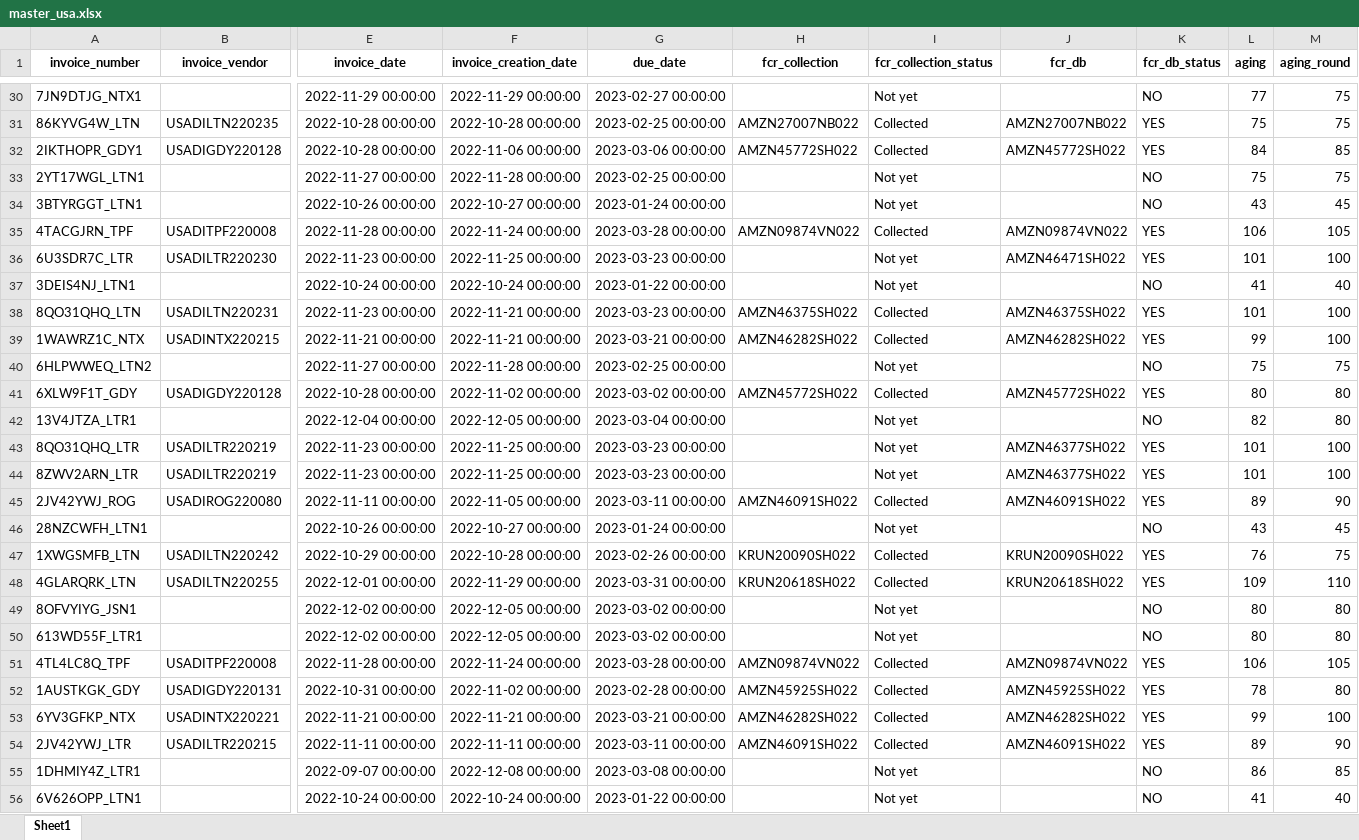
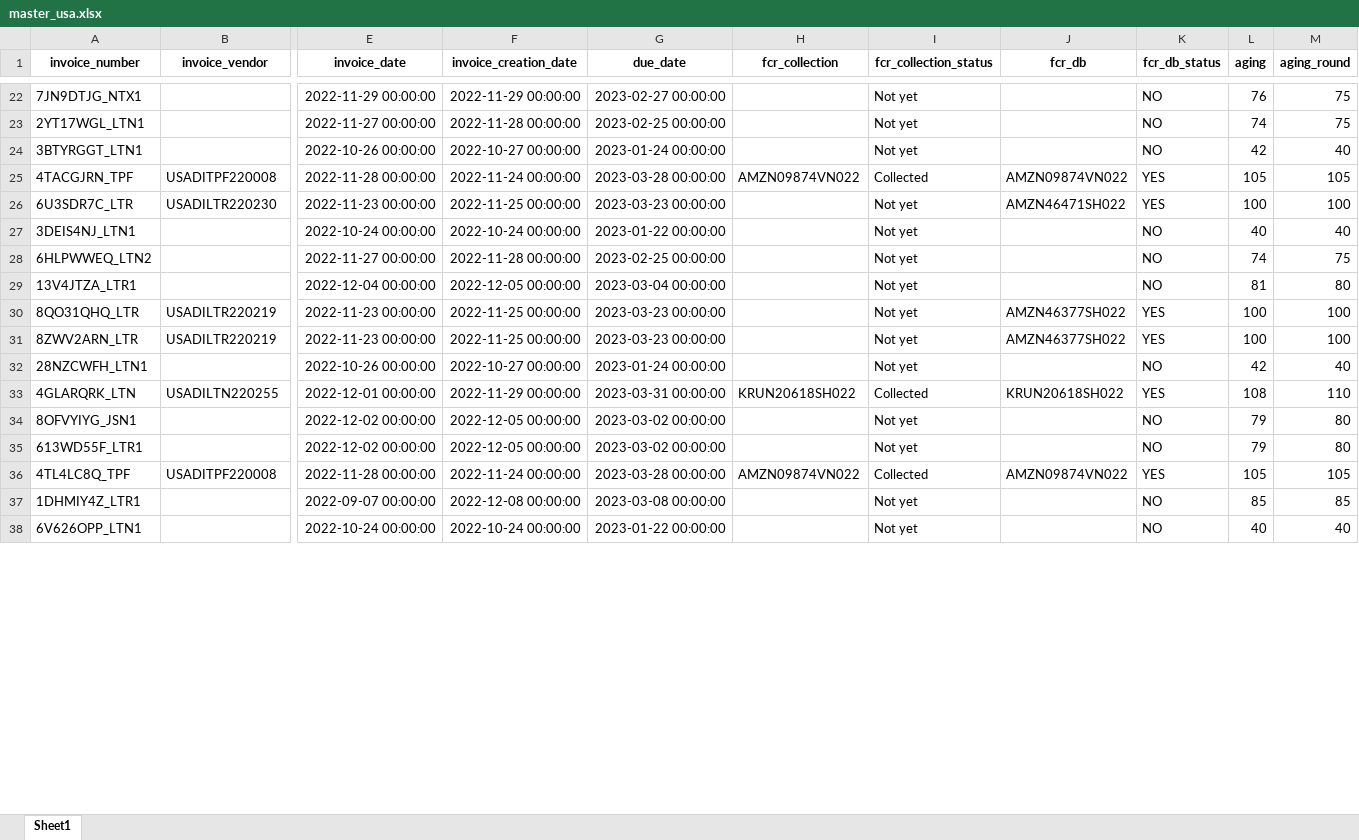
Before and after one commit to duy612/yes4all_invoice, an Excel workbook: master_usa.xlsx, sheet Sheet1, drawn as a sheet; only a part is shown, gaps mark what is left out; values as stored, in another font and other column widths than the file's, no borders; removed rows and columns are numbered as before the commit, all else as after; rows hold the shown columns only; the diff covers the shown part only; the diff names each change by its address in the sheet, - before the commit and + after, or states it on an @@ line.

```diff
--- a/master_usa.xlsx (sheet Sheet1)
+++ b/master_usa.xlsx (sheet Sheet1)
-L22 (aging): 77
+L22 (aging): 76
-row 31: 86KYVG4W_LTN | USADILTN220235 | 2022-10-28 00:00:00 | 2022-10-28 00:00:00 | 2023-02-25 00:00:00 | AMZN27007NB022 | Collected | AMZN27007NB022 | YES | 75 | 75
-row 32: 2IKTHOPR_GDY1 | USADIGDY220128 | 2022-10-28 00:00:00 | 2022-11-06 00:00:00 | 2023-03-06 00:00:00 | AMZN45772SH022 | Collected | AMZN45772SH022 | YES | 84 | 85
-L23 (aging): 75
+L23 (aging): 74
-L24 (aging): 43
+L24 (aging): 42
-M24 (aging_round): 45
+M24 (aging_round): 40
-L25 (aging): 106
+L25 (aging): 105
-L26 (aging): 101
+L26 (aging): 100
-L27 (aging): 41
+L27 (aging): 40
-row 38: 8QO31QHQ_LTN | USADILTN220231 | 2022-11-23 00:00:00 | 2022-11-21 00:00:00 | 2023-03-23 00:00:00 | AMZN46375SH022 | Collected | AMZN46375SH022 | YES | 101 | 100
-row 39: 1WAWRZ1C_NTX | USADINTX220215 | 2022-11-21 00:00:00 | 2022-11-21 00:00:00 | 2023-03-21 00:00:00 | AMZN46282SH022 | Collected | AMZN46282SH022 | YES | 99 | 100
-L28 (aging): 75
+L28 (aging): 74
-row 41: 6XLW9F1T_GDY | USADIGDY220128 | 2022-10-28 00:00:00 | 2022-11-02 00:00:00 | 2023-03-02 00:00:00 | AMZN45772SH022 | Collected | AMZN45772SH022 | YES | 80 | 80
-L29 (aging): 82
+L29 (aging): 81
-L30:L31 (aging): 101
+L30:L31 (aging): 100
-row 45: 2JV42YWJ_ROG | USADIROG220080 | 2022-11-11 00:00:00 | 2022-11-05 00:00:00 | 2023-03-11 00:00:00 | AMZN46091SH022 | Collected | AMZN46091SH022 | YES | 89 | 90
-L32 (aging): 43
+L32 (aging): 42
-M32 (aging_round): 45
+M32 (aging_round): 40
-row 47: 1XWGSMFB_LTN | USADILTN220242 | 2022-10-29 00:00:00 | 2022-10-28 00:00:00 | 2023-02-26 00:00:00 | KRUN20090SH022 | Collected | KRUN20090SH022 | YES | 76 | 75
-L33 (aging): 109
+L33 (aging): 108
-L34:L35 (aging): 80
+L34:L35 (aging): 79
-L36 (aging): 106
+L36 (aging): 105
-row 52: 1AUSTKGK_GDY | USADIGDY220131 | 2022-10-31 00:00:00 | 2022-11-02 00:00:00 | 2023-02-28 00:00:00 | AMZN45925SH022 | Collected | AMZN45925SH022 | YES | 78 | 80
-row 53: 6YV3GFKP_NTX | USADINTX220221 | 2022-11-21 00:00:00 | 2022-11-21 00:00:00 | 2023-03-21 00:00:00 | AMZN46282SH022 | Collected | AMZN46282SH022 | YES | 99 | 100
-row 54: 2JV42YWJ_LTR | USADILTR220215 | 2022-11-11 00:00:00 | 2022-11-11 00:00:00 | 2023-03-11 00:00:00 | AMZN46091SH022 | Collected | AMZN46091SH022 | YES | 89 | 90
-L37 (aging): 86
+L37 (aging): 85
-L38 (aging): 41
+L38 (aging): 40
```
Also changed, not shown: 5 added rows, 41 removed rows and 83 edited cells elsewhere in this sheet, master_inter.xlsx.
